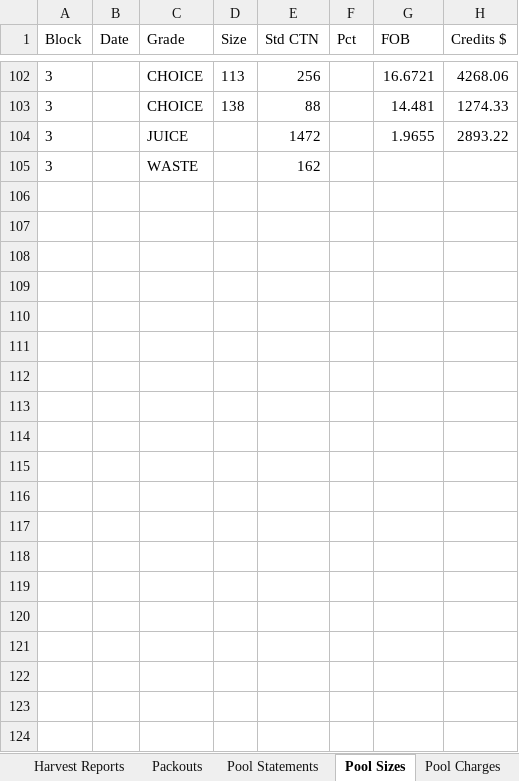
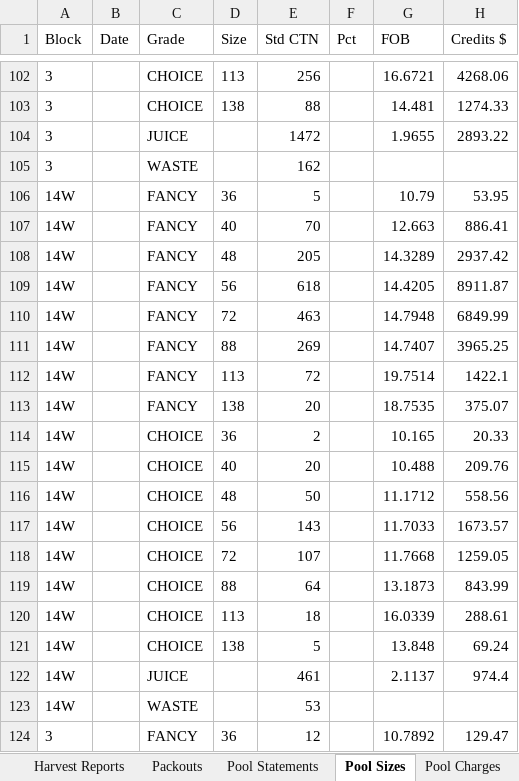
Before and after one commit to msmoore18/lazyspackouts, an Excel workbook: Compiled_Report.xlsx, sheet Pool Sizes, drawn as a sheet; only a part is shown, gaps mark what is left out; values as stored, in another font and other column widths than the file's, no borders; the diff covers the shown part only; the diff names each change by its address in the sheet, - before the commit and + after, or states it on an @@ line.

Commit message:
Add harvest tag 111642 and J25CN07 pool statements for 14W and Block 3
Harvest: 2025-10-28 tag 111642 Block 15 GRAPEFRUIT 128 bins / 2048 FB from WE 11-01-25.
Pools: J25CN07 LAZYS-14W-WASHINGTON (114 bins, net $11,561.70) and J25CN07 LAZYS-3-WASHINGTON (200 bins, net $27,050.99) with sizes and charges. Skipped J25CN08 Block 3 (already present).

```diff
--- a/Compiled_Report.xlsx (sheet Pool Sizes)
+++ b/Compiled_Report.xlsx (sheet Pool Sizes)
+row 106: 14W |  | FANCY | 36 | 5 |  | 10.79 | 53.95
+row 107: 14W |  | FANCY | 40 | 70 |  | 12.663 | 886.41
+row 108: 14W |  | FANCY | 48 | 205 |  | 14.3289 | 2937.42
+row 109: 14W |  | FANCY | 56 | 618 |  | 14.4205 | 8911.87
+row 110: 14W |  | FANCY | 72 | 463 |  | 14.7948 | 6849.99
+row 111: 14W |  | FANCY | 88 | 269 |  | 14.7407 | 3965.25
+row 112: 14W |  | FANCY | 113 | 72 |  | 19.7514 | 1422.1
+row 113: 14W |  | FANCY | 138 | 20 |  | 18.7535 | 375.07
+row 114: 14W |  | CHOICE | 36 | 2 |  | 10.165 | 20.33
+row 115: 14W |  | CHOICE | 40 | 20 |  | 10.488 | 209.76
+row 116: 14W |  | CHOICE | 48 | 50 |  | 11.1712 | 558.56
+row 117: 14W |  | CHOICE | 56 | 143 |  | 11.7033 | 1673.57
+row 118: 14W |  | CHOICE | 72 | 107 |  | 11.7668 | 1259.05
+row 119: 14W |  | CHOICE | 88 | 64 |  | 13.1873 | 843.99
+row 120: 14W |  | CHOICE | 113 | 18 |  | 16.0339 | 288.61
+row 121: 14W |  | CHOICE | 138 | 5 |  | 13.848 | 69.24
+row 122: 14W |  | JUICE |  | 461 |  | 2.1137 | 974.4
+row 123: 14W |  | WASTE |  | 53
+row 124: 3 |  | FANCY | 36 | 12 |  | 10.7892 | 129.47
```
Also changed, not shown: 17 added rows elsewhere in this sheet, sheet Pool Charges, sheet Pool Statements, sheet Harvest Reports.
